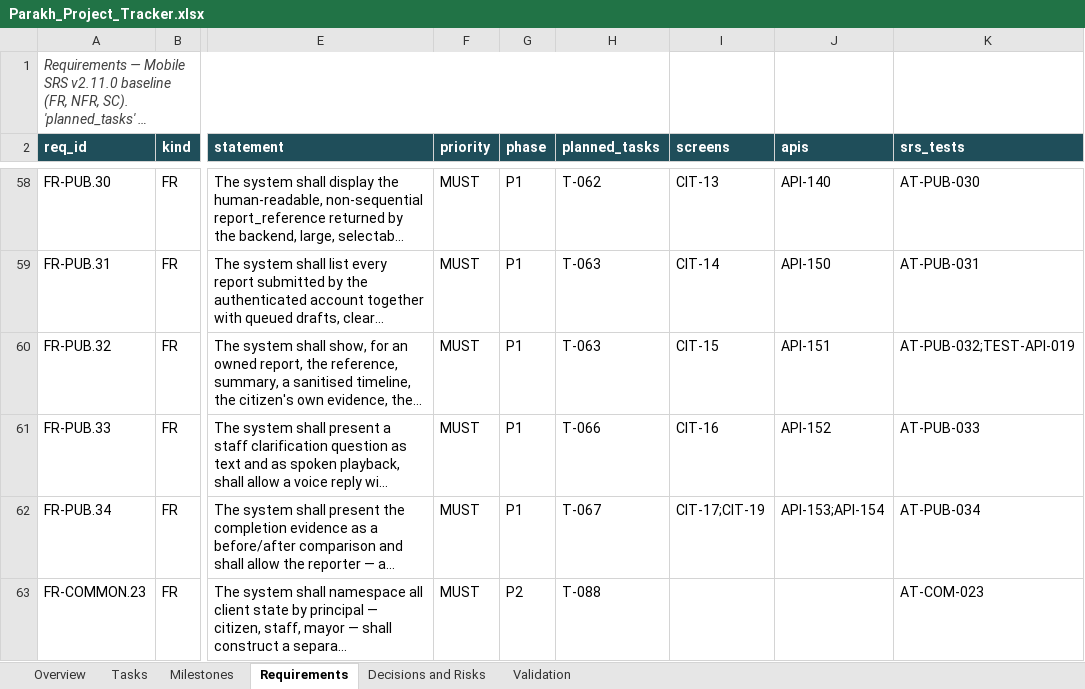
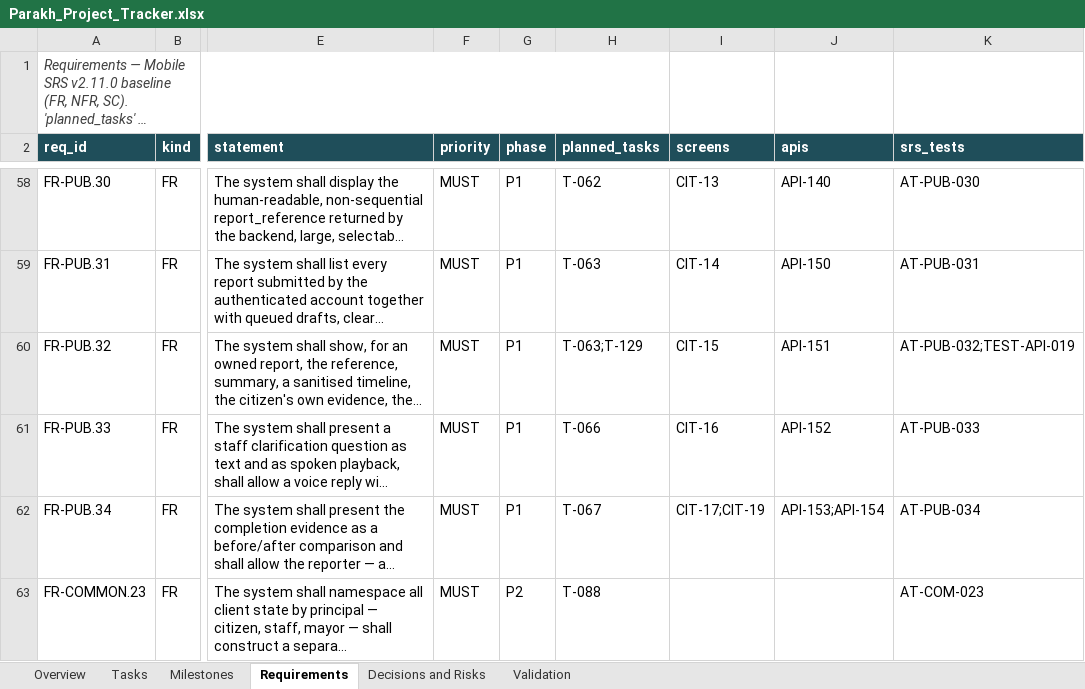
Before and after one commit to hassanjalal789/parakh-civic-tech, an Excel workbook: tracking/Parakh_Project_Tracker.xlsx, sheet Requirements, drawn as a sheet; only a part is shown, gaps mark what is left out; long unchanged cells end in …; values as stored, in another font and other column widths than the file's, no borders; the diff names each change by its address in the sheet, - before the commit and + after, or states it on an @@ line.

```diff
--- a/tracking/Parakh_Project_Tracker.xlsx (sheet Requirements)
+++ b/tracking/Parakh_Project_Tracker.xlsx (sheet Requirements)
-H60 (planned_tasks): T-063
+H60 (planned_tasks): T-063;T-129
```
Also changed, not shown: sheet Tasks, sheet Overview, sheet Validation, sheet Milestones, 8 other files.
